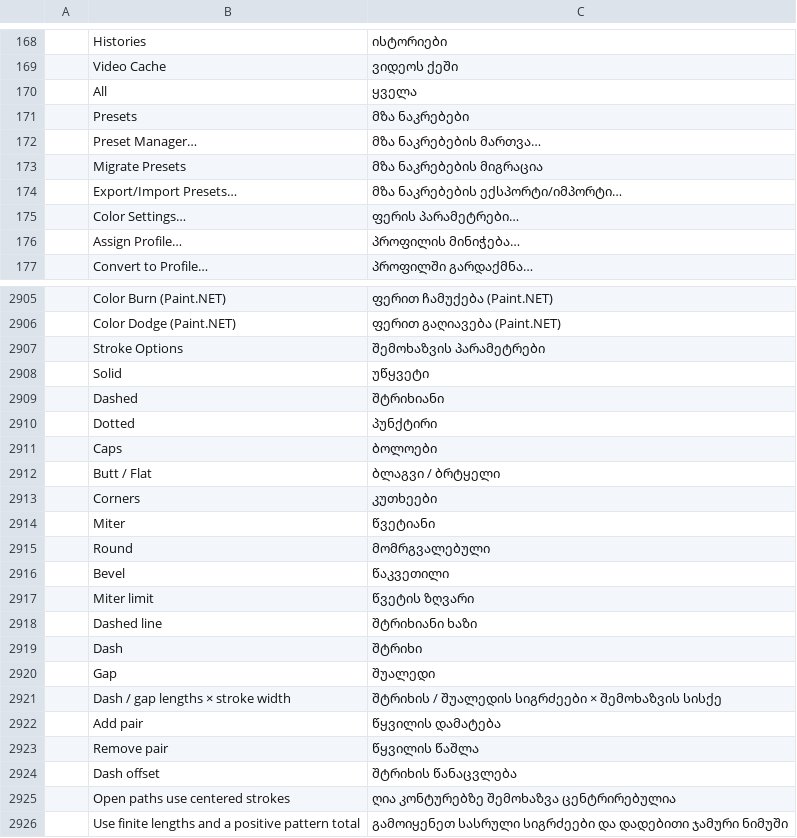
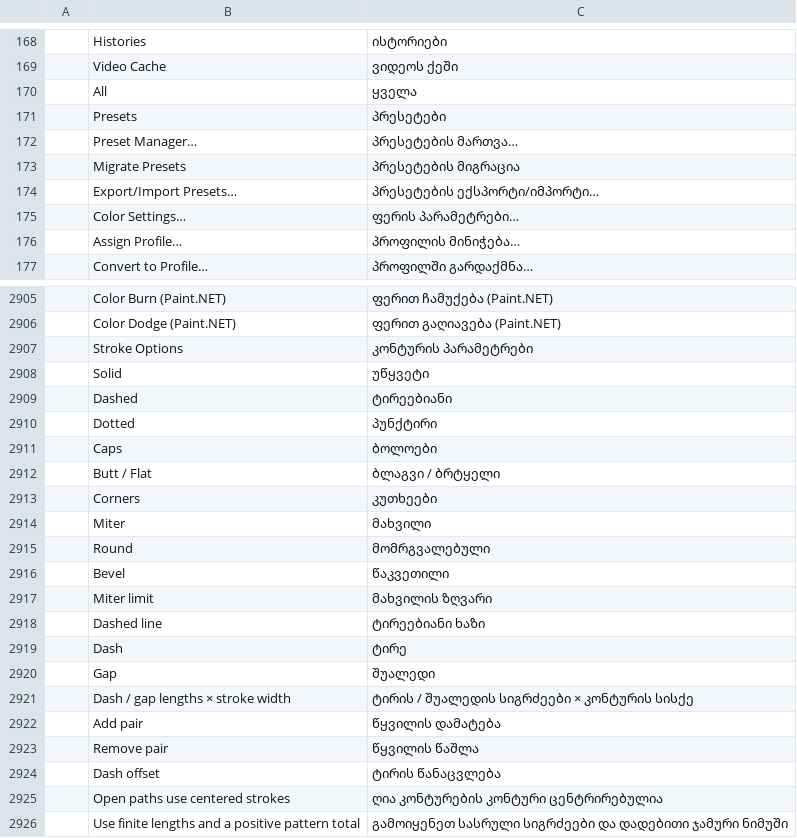
Before and after one commit to devius/photocraft, a TSV file: crates/ui-egui/src/i18n/ka.tsv, drawn as a sheet; only a part is shown, gaps mark what is left out; the diff covers the shown part only; the diff names each change by its address in the sheet, - before the commit and + after, or states it on an @@ line.

```diff
--- a/crates/ui-egui/src/i18n/ka.tsv
+++ b/crates/ui-egui/src/i18n/ka.tsv
-C171: მზა ნაკრებები
+C171: პრესეტები
-C172: მზა ნაკრებების მართვა…
+C172: პრესეტების მართვა…
-C173: მზა ნაკრებების მიგრაცია
+C173: პრესეტების მიგრაცია
-C174: მზა ნაკრებების ექსპორტი/იმპორტი…
+C174: პრესეტების ექსპორტი/იმპორტი…
-C2907: შემოხაზვის პარამეტრები
+C2907: კონტურის პარამეტრები
-C2909: შტრიხიანი
+C2909: ტირეებიანი
-C2914: წვეტიანი
+C2914: მახვილი
-C2917: წვეტის ზღვარი
+C2917: მახვილის ზღვარი
-C2918: შტრიხიანი ხაზი
+C2918: ტირეებიანი ხაზი
-C2919: შტრიხი
+C2919: ტირე
-C2921: შტრიხის / შუალედის სიგრძეები × შემოხაზვის სისქე
+C2921: ტირის / შუალედის სიგრძეები × კონტურის სისქე
-C2924: შტრიხის წანაცვლება
+C2924: ტირის წანაცვლება
-C2925: ღია კონტურებზე შემოხაზვა ცენტრირებულია
+C2925: ღია კონტურების კონტური ცენტრირებულია
```
Also changed, not shown: 183 edited cells elsewhere in this file.
